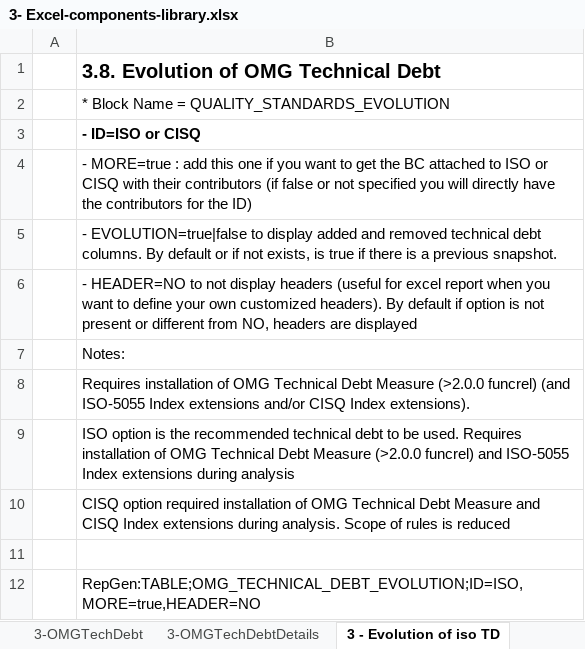
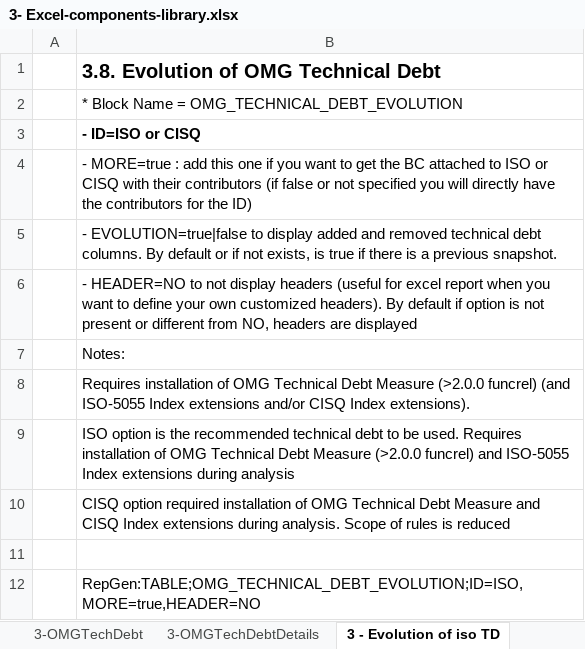
Before and after one commit to CAST-projects/CAST-ReportGenerator, an Excel workbook: CastReporting.Reporting.Core/Templates/Application/Component library/3- Excel-components-library.xlsx, sheet 3 - Evolution of iso TD, drawn as a sheet; values as stored, in another font and other column widths than the file's, no borders; the diff names each change by its address in the sheet, - before the commit and + after, or states it on an @@ line.

Commit message:
REPORTGEN-1082: New table application component OMG_TECHNICAL_DEBT_RULES_EVOLUTION

```diff
--- a/CastReporting.Reporting.Core/Templates/Application/Component library/3- Excel-components-library.xlsx (sheet 3 - Evolution of iso TD)
+++ b/CastReporting.Reporting.Core/Templates/Application/Component library/3- Excel-components-library.xlsx (sheet 3 - Evolution of iso TD)
-B2: * Block Name = QUALITY_STANDARDS_EVOLUTION
+B2: * Block Name = OMG_TECHNICAL_DEBT_EVOLUTION
```
Also changed, not shown: other sheet tabs, 6 other files.
